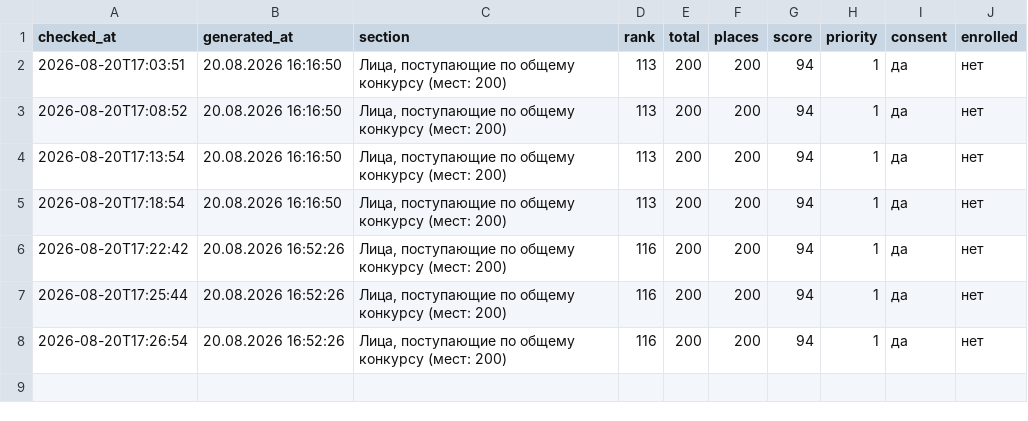
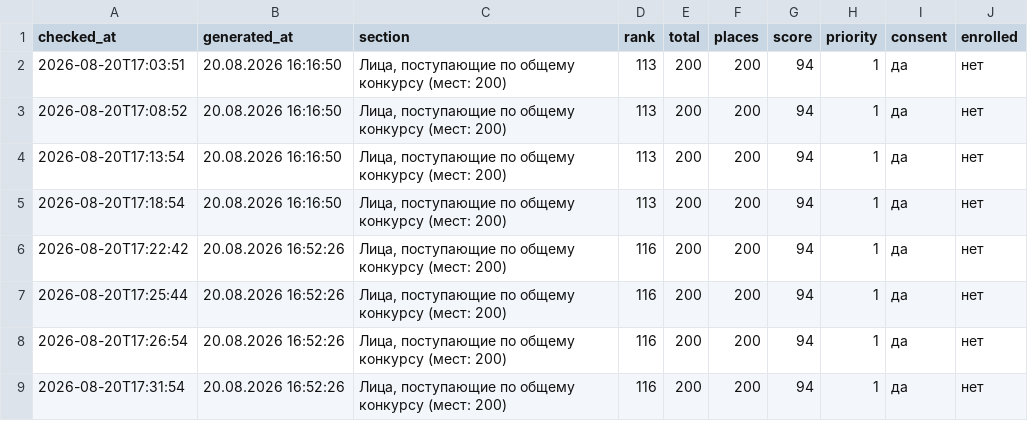
Before and after one commit to yourgfslove/tg_mai_parser, a CSV file: history.csv, drawn as a sheet.

```diff
--- a/history.csv
+++ b/history.csv
@@ -8 +8,2 @@ checked_at,generated_at,section,rank,total,places,score,priority,consent,enrolle
 2026-08-20T17:26:54,20.08.2026 16:52:26,"Лица, поступающие по общему конкурсу (мест: 200)",116,200,200,94,1,да,нет
+2026-08-20T17:31:54,20.08.2026 16:52:26,"Лица, поступающие по общему конкурсу (мест: 200)",116,200,200,94,1,да,нет
```
Also changed, not shown: 1 other file.
